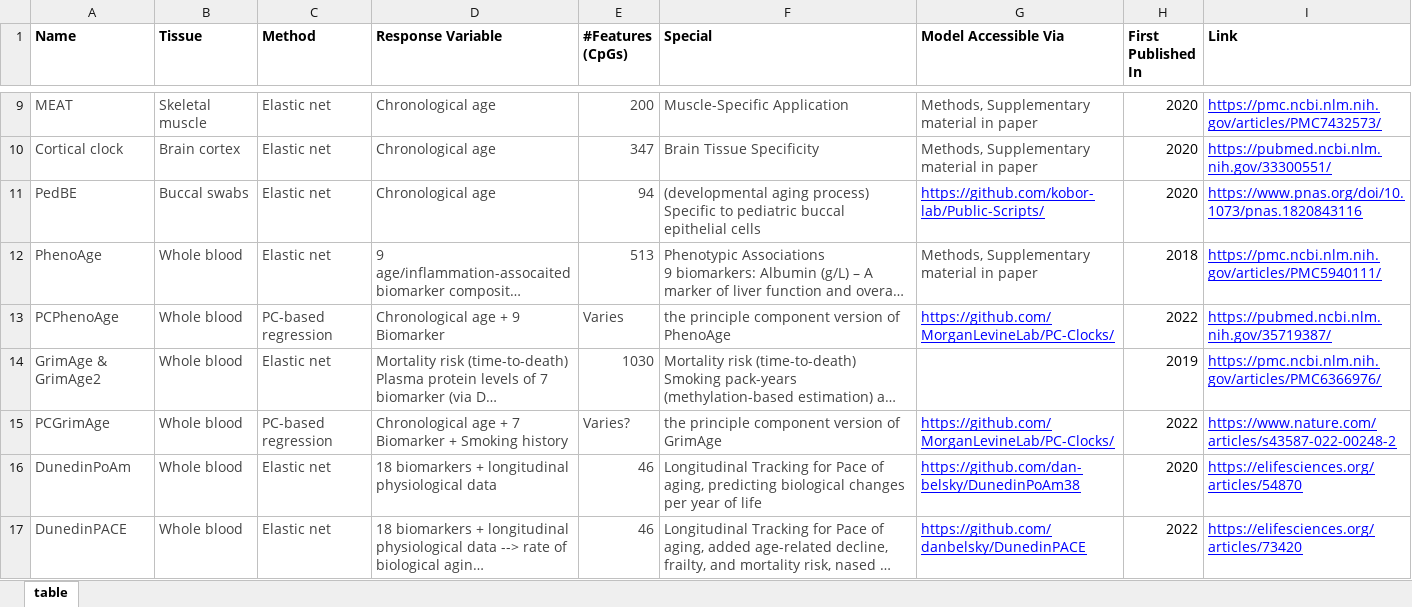
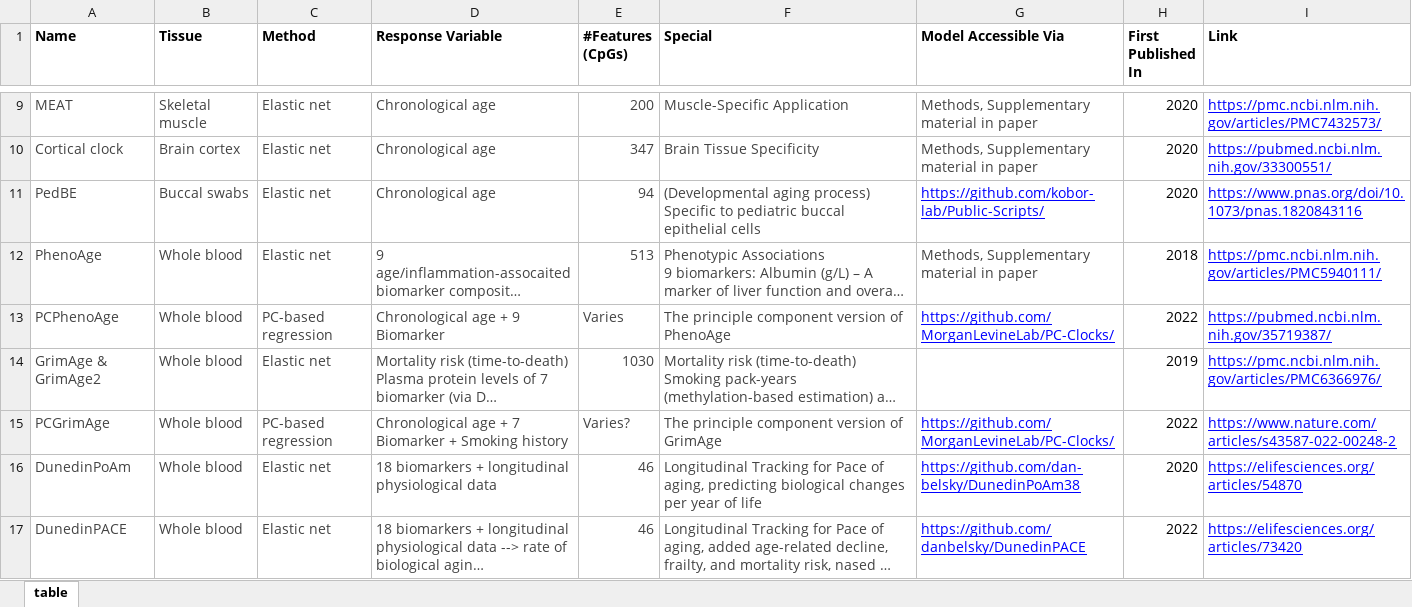
Before and after one commit to SerafinaMei/EpiClock-webscraper, an Excel workbook: data/EpiClock_sheet.xlsx, sheet table, drawn as a sheet; only a part is shown, gaps mark what is left out; long unchanged cells end in …; values as stored, in another font and other column widths than the file's, no borders; table styles not drawn; the diff covers the shown part only; the diff names each change by its address in the sheet, - before the commit and + after, or states it on an @@ line.

```diff
--- a/data/EpiClock_sheet.xlsx (sheet table)
+++ b/data/EpiClock_sheet.xlsx (sheet table)
-F11 (Special): (developmental aging process)…
+F11 (Special): (Developmental aging process)…
-F13 (Special): the principle component version of PhenoAge
+F13 (Special): The principle component version of PhenoAge
-F15 (Special): the principle component version of GrimAge
+F15 (Special): The principle component version of GrimAge
```
Also changed, not shown: 4 edited cells elsewhere in this sheet, 1 other file.
